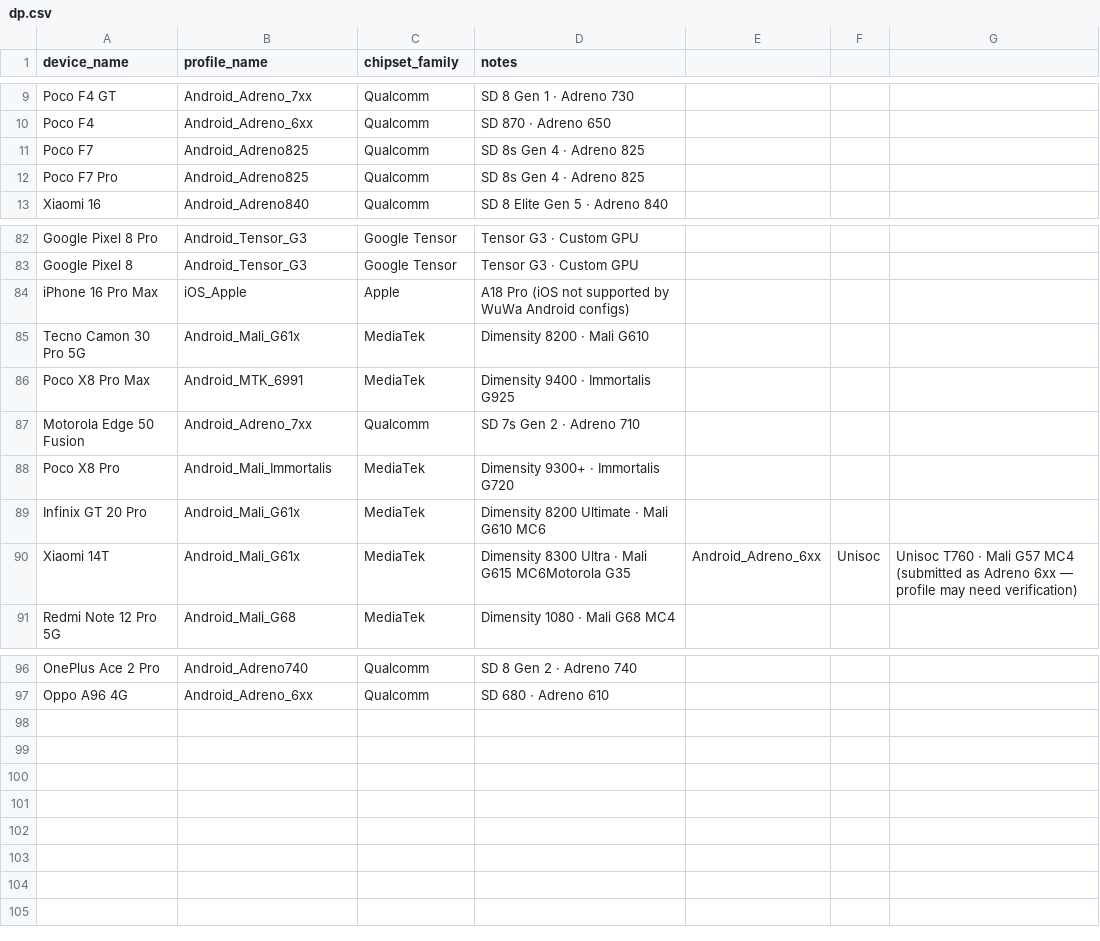
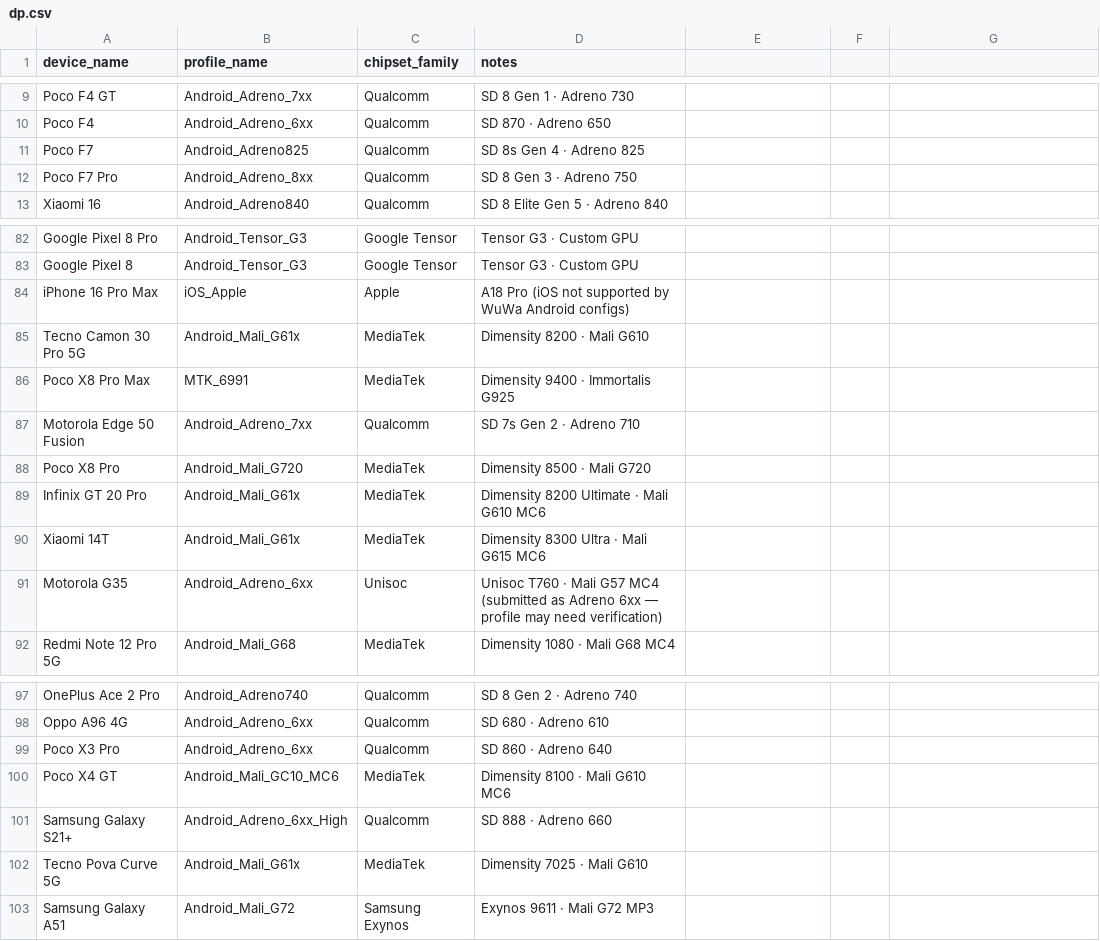
Before and after one commit to Arglax/Mobile-WuWa-Config, a CSV file: tools/dp.csv, drawn as a sheet; only a part is shown, gaps mark what is left out.

Commit message:
Updated DevProfs list

```diff
--- a/tools/dp.csv
+++ b/tools/dp.csv
@@ -11,3 +11,3 @@ Poco F4,Android_Adreno_6xx,Qualcomm,SD 870 · Adreno 650
 Poco F7,Android_Adreno825,Qualcomm,SD 8s Gen 4 · Adreno 825
-Poco F7 Pro,Android_Adreno825,Qualcomm,SD 8s Gen 4 · Adreno 825
+Poco F7 Pro,Android_Adreno_8xx,Qualcomm,SD 8 Gen 3 · Adreno 750
 Xiaomi 16,Android_Adreno840,Qualcomm,SD 8 Elite Gen 5 · Adreno 840
@@ -85,7 +85,8 @@ iPhone 16 Pro Max,iOS_Apple,Apple,A18 Pro (iOS not supported by WuWa Android con
 Tecno Camon 30 Pro 5G,Android_Mali_G61x,MediaTek,Dimensity 8200 · Mali G610
-Poco X8 Pro Max,Android_MTK_6991,MediaTek,Dimensity 9400 · Immortalis G925
+Poco X8 Pro Max,MTK_6991,MediaTek,Dimensity 9400 · Immortalis G925
 Motorola Edge 50 Fusion,Android_Adreno_7xx,Qualcomm,SD 7s Gen 2 · Adreno 710
-Poco X8 Pro,Android_Mali_Immortalis,MediaTek,Dimensity 9300+ · Immortalis G720
+Poco X8 Pro,Android_Mali_G720,MediaTek,Dimensity 8500 · Mali G720
 Infinix GT 20 Pro,Android_Mali_G61x,MediaTek,Dimensity 8200 Ultimate · Mali G610 MC6
-Xiaomi 14T,Android_Mali_G61x,MediaTek,Dimensity 8300 Ultra · Mali G615 MC6Motorola G35,Android_Adreno_6xx,Unisoc,Unisoc T760 · Mali G57 MC4 (submitted as Adreno 6xx — profile may need verification)
+Xiaomi 14T,Android_Mali_G61x,MediaTek,Dimensity 8300 Ultra · Mali G615 MC6
+Motorola G35,Android_Adreno_6xx,Unisoc,Unisoc T760 · Mali G57 MC4 (submitted as Adreno 6xx — profile may need verification)
 Redmi Note 12 Pro 5G,Android_Mali_G68,MediaTek,Dimensity 1080 · Mali G68 MC4
@@ -97 +98,6 @@ OnePlus Ace 2 Pro,Android_Adreno740,Qualcomm,SD 8 Gen 2 · Adreno 740
 Oppo A96 4G,Android_Adreno_6xx,Qualcomm,SD 680 · Adreno 610
+Poco X3 Pro,Android_Adreno_6xx,Qualcomm,SD 860 · Adreno 640
+Poco X4 GT,Android_Mali_GC10_MC6,MediaTek,Dimensity 8100 · Mali G610 MC6
+Samsung Galaxy S21+,Android_Adreno_6xx_High,Qualcomm,SD 888 · Adreno 660
+Tecno Pova Curve 5G,Android_Mali_G61x,MediaTek,Dimensity 7025 · Mali G610
+Samsung Galaxy A51,Android_Mali_G72,Samsung Exynos,Exynos 9611 · Mali G72 MP3
```
